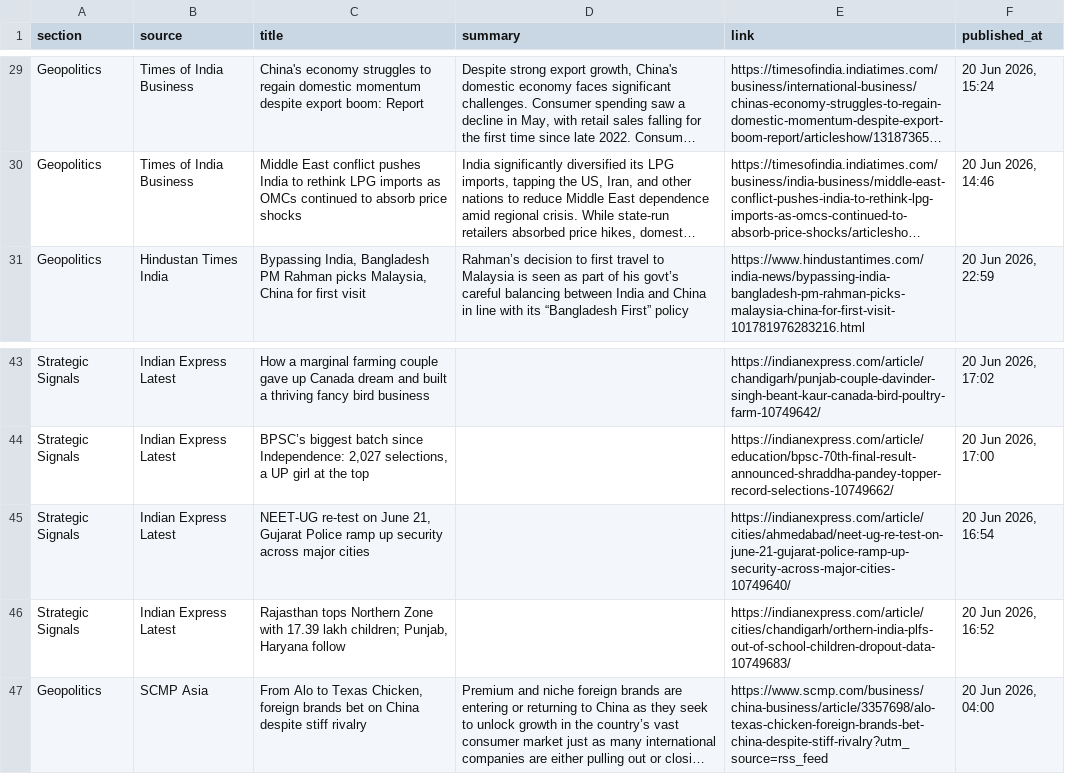
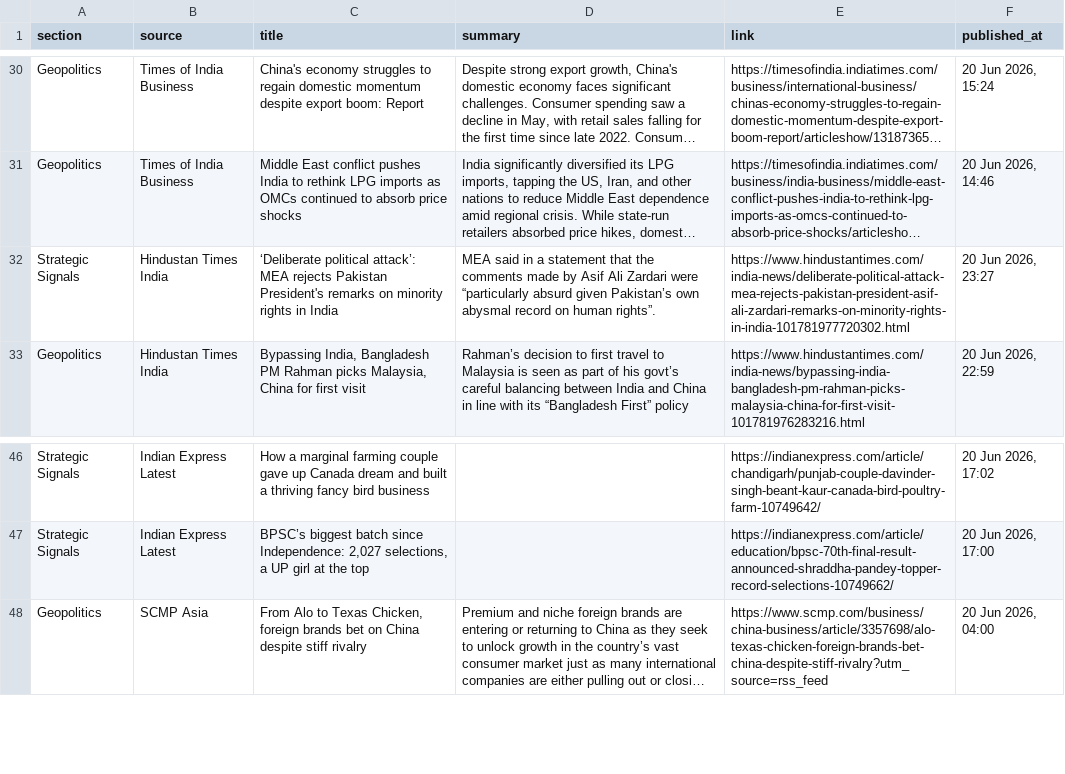
Before and after one commit to sumantrabasudawn/news-tracker, a CSV file: output/latest.csv, drawn as a sheet; only a part is shown, gaps mark what is left out; long unchanged cells end in …; removed rows and columns are numbered as before the commit, all else as after; the diff covers the shown part only; the diff names each change by its address in the sheet, - before the commit and + after, or states it on an @@ line.

```diff
--- a/output/latest.csv
+++ b/output/latest.csv
+row 32: Strategic Signals | Hindustan Times India | ‘Deliberate political attack’: MEA rejects Pakistan President's remarks on minority rights in India | MEA said in a statement that the comments made by Asif Ali Zardari were “particularly absurd given Pakistan’s own abysmal record on human rights”. | https://www.hindustantimes.com/india-news/deliberate-political-attack-mea-rejects-pakistan-president-asif-ali-zardari-remarks-on-minority-rights-in-india-101781977720302.html | 20 Jun 2026, 23:27
-row 45: Strategic Signals | Indian Express Latest | NEET-UG re-test on June 21, Gujarat Police ramp up security across major cities |  | https://indianexpress.com/article/cities/ahmedabad/neet-ug-re-test-on-june-21-gujarat-police-ramp-up-security-across-major-cities-10749640/ | 20 Jun 2026, 16:54
-row 46: Strategic Signals | Indian Express Latest | Rajasthan tops Northern Zone with 17.39 lakh children; Punjab, Haryana follow |  | https://indianexpress.com/article/cities/chandigarh/orthern-india-plfs-out-of-school-children-dropout-data-10749683/ | 20 Jun 2026, 16:52
```
Also changed, not shown: 8 added rows, 6 removed rows and 1 edited cell elsewhere in this file, 2 other files.
